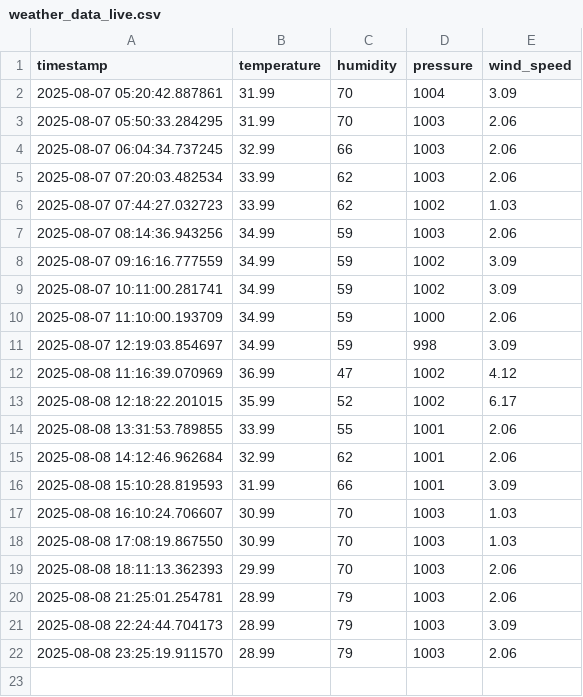
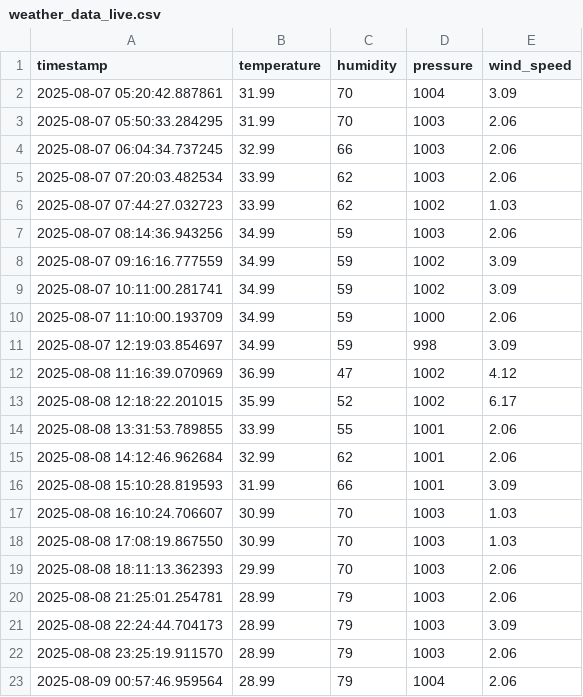
Before and after one commit to zunairakhan123/Pearls_AQI_Prediction, a CSV file: data/raw/weather_data_live.csv, drawn as a sheet; the diff names each change by its address in the sheet, - before the commit and + after, or states it on an @@ line.

```diff
--- a/data/raw/weather_data_live.csv
+++ b/data/raw/weather_data_live.csv
+row 23: 2025-08-09 00:57:46.959564 | 28.99 | 79 | 1004 | 2.06
```
Also changed, not shown: data/raw/aqi_data_live.csv.
